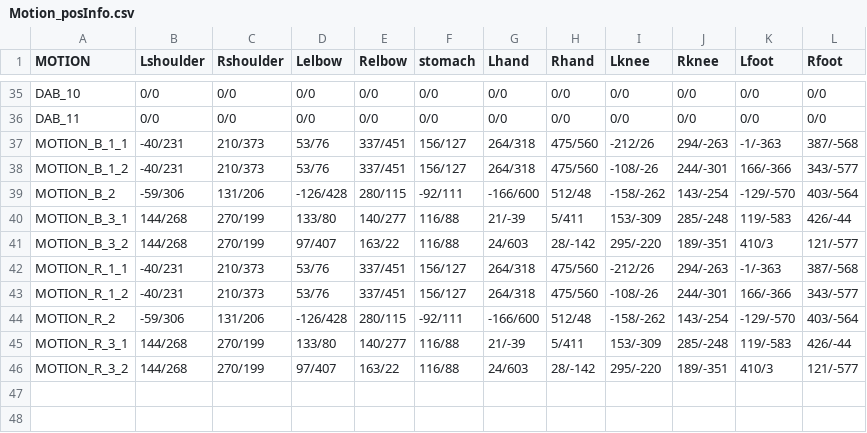
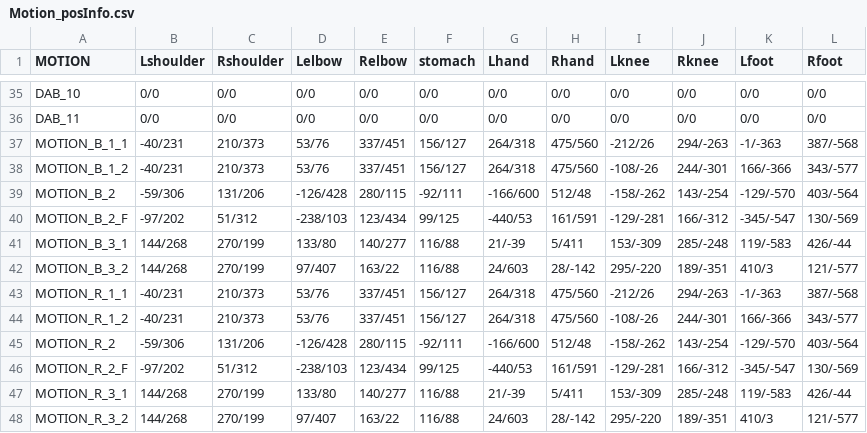
Before and after one commit to dogoo3/2021_1_Project, a CSV file: 2021_1_Project/Assets/Resources/Motion_posInfo.csv, drawn as a sheet; only a part is shown, gaps mark what is left out.

```diff
--- a/2021_1_Project/Assets/Resources/Motion_posInfo.csv
+++ b/2021_1_Project/Assets/Resources/Motion_posInfo.csv
@@ -39,2 +39,3 @@ MOTION_B_1_2,-40/231,210/373,53/76,337/451,156/127,264/318,475/560,-108/-26,244/
 MOTION_B_2,-59/306,131/206,-126/428,280/115,-92/111,-166/600,512/48,-158/-262,143/-254,-129/-570,403/-564
+MOTION_B_2_F,-97/202,51/312,-238/103,123/434,99/125,-440/53,161/591,-129/-281,166/-312,-345/-547,130/-569
 MOTION_B_3_1,144/268,270/199,133/80,140/277,116/88,21/-39,5/411,153/-309,285/-248,119/-583,426/-44
@@ -44,2 +45,3 @@ MOTION_R_1_2,-40/231,210/373,53/76,337/451,156/127,264/318,475/560,-108/-26,244/
 MOTION_R_2,-59/306,131/206,-126/428,280/115,-92/111,-166/600,512/48,-158/-262,143/-254,-129/-570,403/-564
+MOTION_R_2_F,-97/202,51/312,-238/103,123/434,99/125,-440/53,161/591,-129/-281,166/-312,-345/-547,130/-569
 MOTION_R_3_1,144/268,270/199,133/80,140/277,116/88,21/-39,5/411,153/-309,285/-248,119/-583,426/-44
```
Also changed, not shown: 6 other files.
